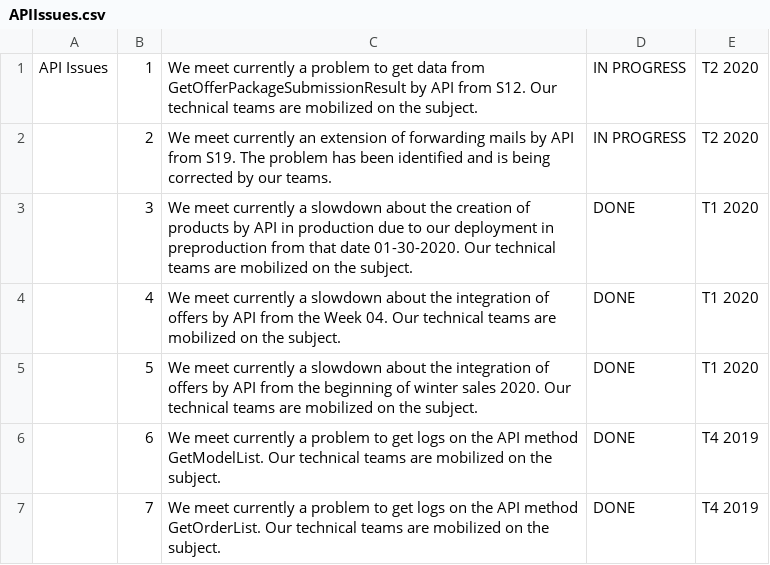
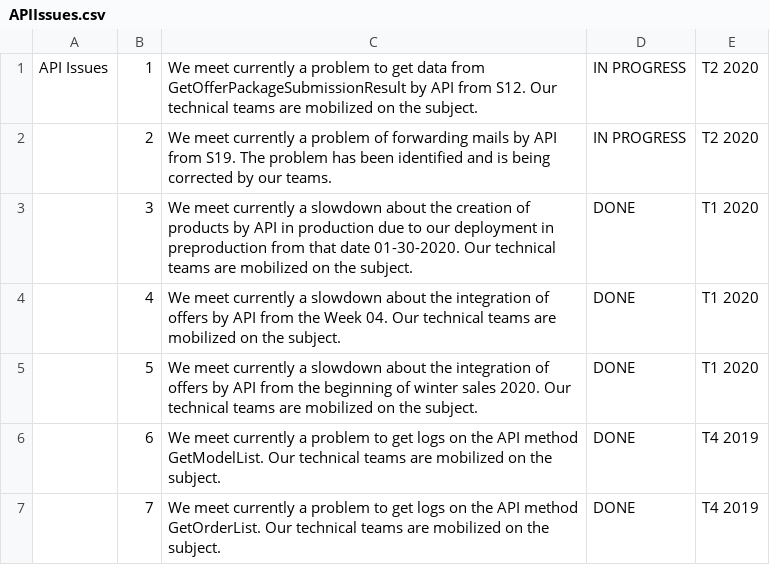
Before and after one commit to FlorentFERRAND/APIDashboard, a CSV file: wwwroot/Production/APIIssues.csv, drawn as a sheet.

Commit message:
Edit new error message from CSV file from production environment

```diff
--- a/wwwroot/Production/APIIssues.csv
+++ b/wwwroot/Production/APIIssues.csv
@@ -1,3 +1,3 @@
 API Issues;1;We meet currently a problem to get data from GetOfferPackageSubmissionResult by API from S12. Our technical teams are mobilized on the subject.;IN PROGRESS;T2 2020
-;2;We meet currently an extension of forwarding mails by API from S19. The problem has been identified and is being corrected by our teams.;IN PROGRESS;T2 2020
+;2;We meet currently a problem of forwarding mails by API from S19. The problem has been identified and is being corrected by our teams.;IN PROGRESS;T2 2020
 ;3;We meet currently a slowdown about the creation of products by API in production due to our deployment in preproduction from that date 01-30-2020. Our technical teams are mobilized on the subject.;DONE;T1 2020
```
Also changed, not shown: wwwroot/Production/ImportantInformations.csv.
